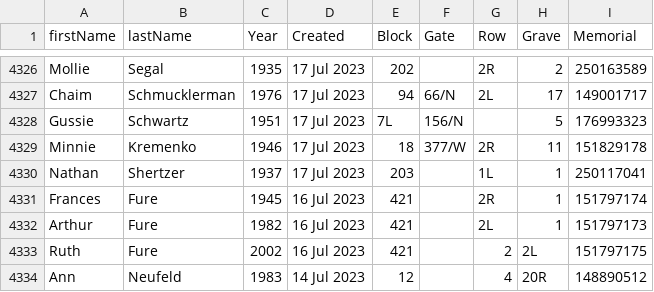
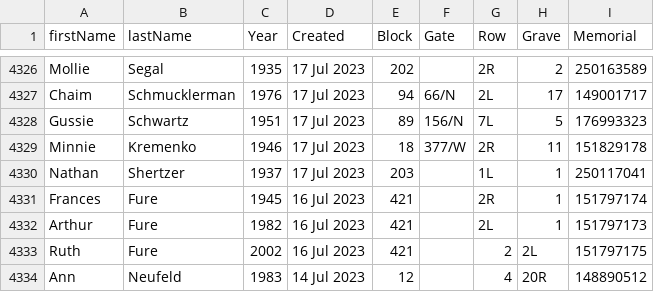
Before and after one commit to markrlondon/Old-Montefiore-Cemetery, a CSV file: requests_updated.csv, drawn as a sheet; only a part is shown, gaps mark what is left out.

Commit message:
Update requests_updated.csv

```diff
--- a/requests_updated.csv
+++ b/requests_updated.csv
@@ -4327,3 +4327,3 @@ Mollie,Segal,1935,17 Jul 2023,202,,2R,2,250163589
 Chaim,Schmucklerman,1976,17 Jul 2023,94,66/N,2L,17,149001717
-Gussie,Schwartz,1951,17 Jul 2023,7L,156/N,,5,176993323
+Gussie,Schwartz,1951,17 Jul 2023,89,156/N,7L,5,176993323
 Minnie,Kremenko,1946,17 Jul 2023,18,377/W,2R,11,151829178
```
